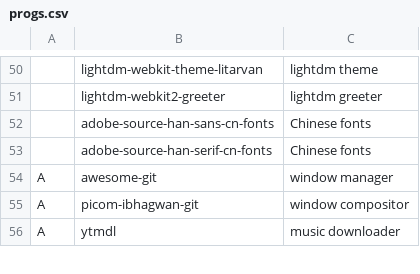
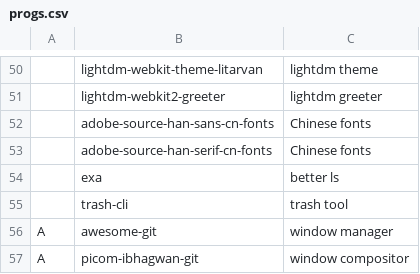
Before and after one commit to Ausbxuse/bsscript, a CSV file: progs.csv, drawn as a sheet; only a part is shown, gaps mark what is left out; the shorter side is filled out with more unchanged rows; the diff names each change by its address in the sheet, - before the commit and + after, or states it on an @@ line.

```diff
--- a/progs.csv
+++ b/progs.csv
+row 54:  | exa | better ls
+row 55:  | trash-cli | trash tool
```
Also changed, not shown: 1 other file.
